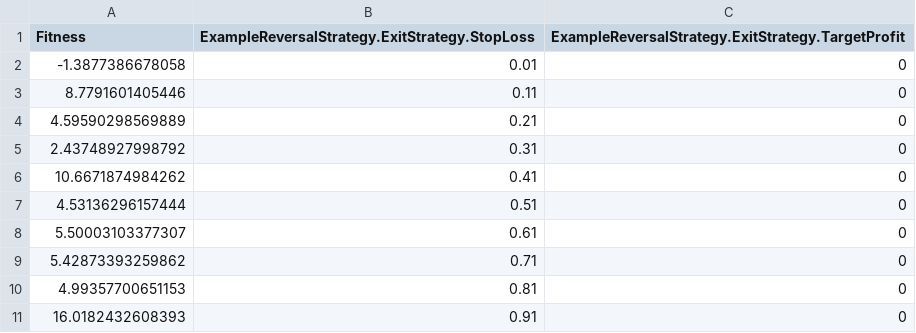
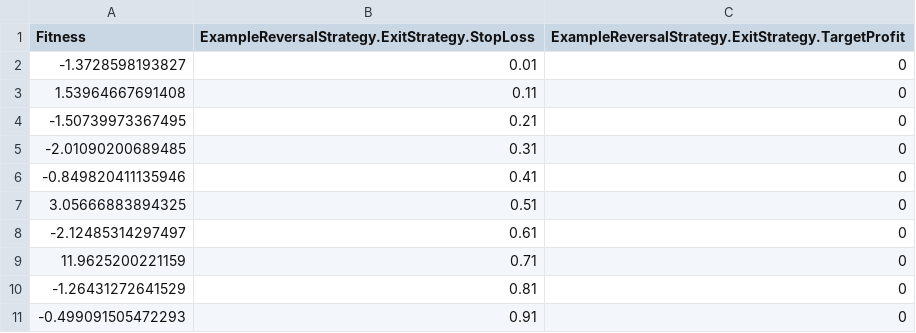
Before and after one commit to Kinematics/TickZoomPublic, a CSV file: Platform/TickZoomTesting/Startup/optimizeResults.csv, drawn as a sheet.

```diff
--- a/Platform/TickZoomTesting/Startup/optimizeResults.csv
+++ b/Platform/TickZoomTesting/Startup/optimizeResults.csv
@@ -1,11 +1,11 @@
 Fitness,ExampleReversalStrategy.ExitStrategy.StopLoss,ExampleReversalStrategy.ExitStrategy.TargetProfit
--1.3877386678058,0.01,0
-8.7791601405446,0.11,0
-4.59590298569889,0.21,0
-2.43748927998792,0.31,0
-10.6671874984262,0.41,0
-4.53136296157444,0.51,0
-5.50003103377307,0.61,0
-5.42873393259862,0.71,0
-4.99357700651153,0.81,0
-16.0182432608393,0.91,0
+-1.3728598193827,0.01,0
+1.53964667691408,0.11,0
+-1.50739973367495,0.21,0
+-2.01090200689485,0.31,0
+-0.849820411135946,0.41,0
+3.05666883894325,0.51,0
+-2.12485314297497,0.61,0
+11.9625200221159,0.71,0
+-1.26431272641529,0.81,0
+-0.499091505472293,0.91,0
```
Also changed, not shown: Platform/TickZoomTesting/Startup/geneticResults.csv, 25 other files.
